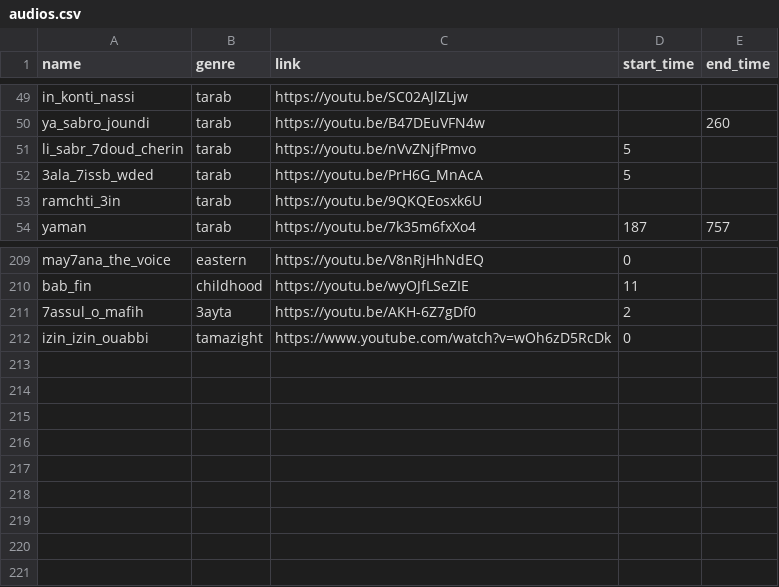
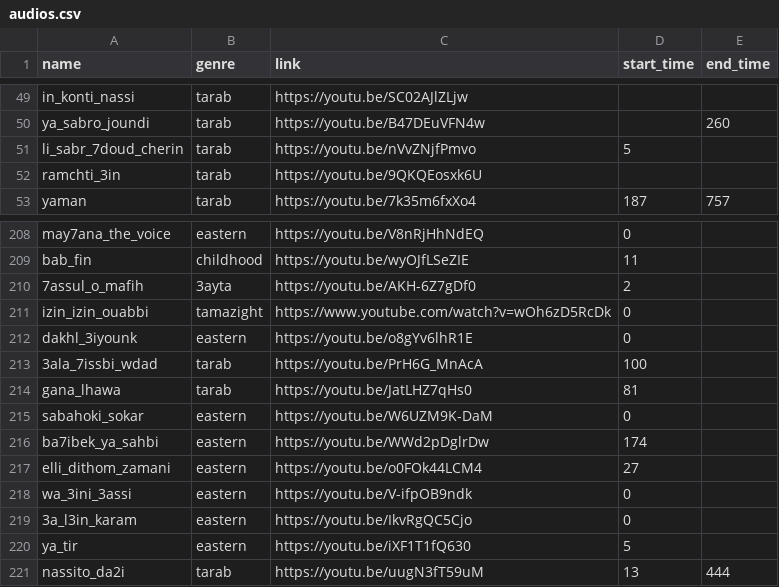
Before and after one commit to elhachimi-ch/personal_website, a CSV file: assets/data/audios.csv, drawn as a sheet; only a part is shown, gaps mark what is left out.

Commit message:
Media

```diff
--- a/assets/data/audios.csv
+++ b/assets/data/audios.csv
@@ -51,3 +51,2 @@ ya_sabro_joundi,tarab,https://youtu.be/B47DEuVFN4w,,260,
 li_sabr_7doud_cherin,tarab,https://youtu.be/nVvZNjfPmvo,5,,
-3ala_7issb_wded,tarab,https://youtu.be/PrH6G_MnAcA,5,,
 ramchti_3in,tarab,https://youtu.be/9QKQEosxk6U,,,
@@ -212 +211,11 @@ bab_fin,childhood,https://youtu.be/wyOJfLSeZIE,11,,
 izin_izin_ouabbi,tamazight,https://www.youtube.com/watch?v=wOh6zD5RcDk,0,,
+dakhl_3iyounk,eastern,https://youtu.be/o8gYv6lhR1E,0,,
+3ala_7issbi_wdad,tarab,https://youtu.be/PrH6G_MnAcA,100,,
+gana_lhawa,tarab,https://youtu.be/JatLHZ7qHs0,81,,
+sabahoki_sokar,eastern,https://youtu.be/W6UZM9K-DaM,0,,
+ba7ibek_ya_sahbi,eastern,https://youtu.be/WWd2pDglrDw,174,,
+elli_dithom_zamani,eastern,https://youtu.be/o0FOk44LCM4,27,,
+wa_3ini_3assi,eastern,https://youtu.be/V-ifpOB9ndk,0,,
+3a_l3in_karam,eastern,https://youtu.be/IkvRgQC5Cjo,0,,
+ya_tir,eastern,https://youtu.be/iXF1T1fQ630,5,,
+nassito_da2i,tarab,https://youtu.be/uugN3fT59uM,13,444,
```
